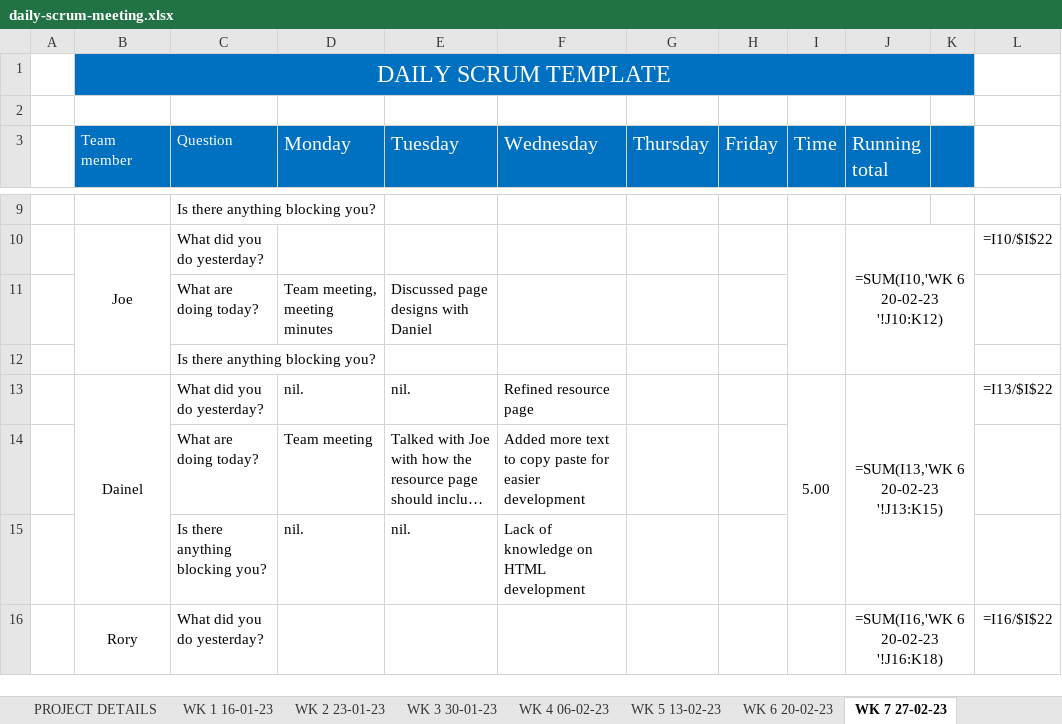
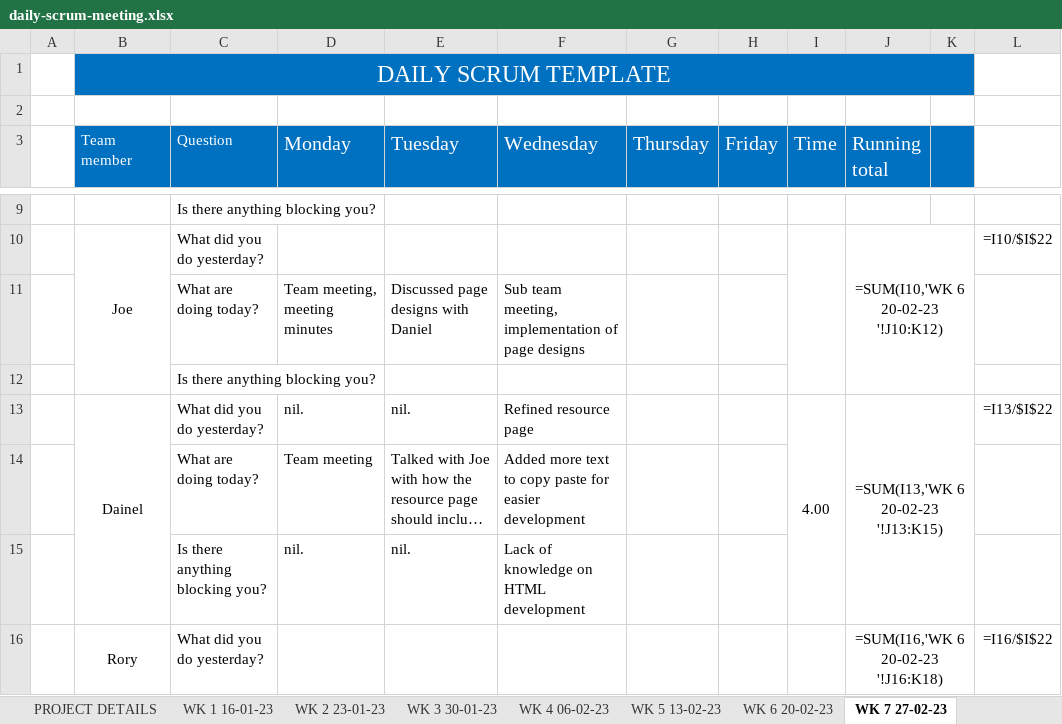
Before and after one commit to JBLACK2889/MENS-SHED-SOC09109, an Excel workbook: Documentation/daily-scrum-meeting.xlsx, sheet WK 7 27-02-23, drawn as a sheet; only a part is shown, gaps mark what is left out; long unchanged cells end in …; values as stored, in another font and other column widths than the file's, no borders; formulas without a stored value are shown as written; the diff names each change by its address in the sheet, - before the commit and + after, or states it on an @@ line.

```diff
--- a/Documentation/daily-scrum-meeting.xlsx (sheet WK 7 27-02-23)
+++ b/Documentation/daily-scrum-meeting.xlsx (sheet WK 7 27-02-23)
-F11 (Wednesday): (empty)
+F11 (Wednesday): Sub team meeting, implementation of page designs
-I13 (Time): 5.00
+I13 (Time): 4.00
```
Also changed, not shown: sheet WK 8 06-03-23, sheet WK 9 13-03-23.
